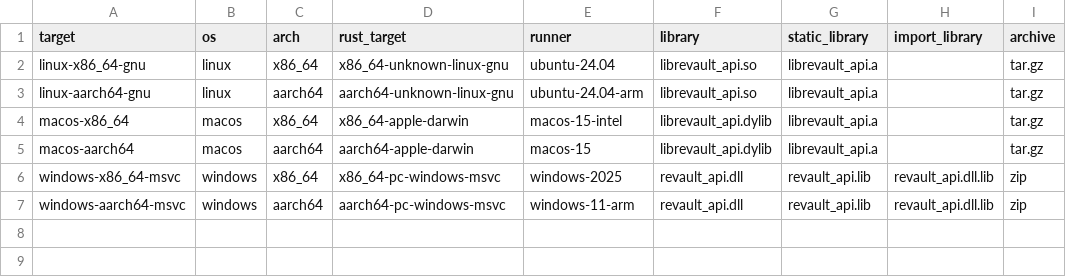
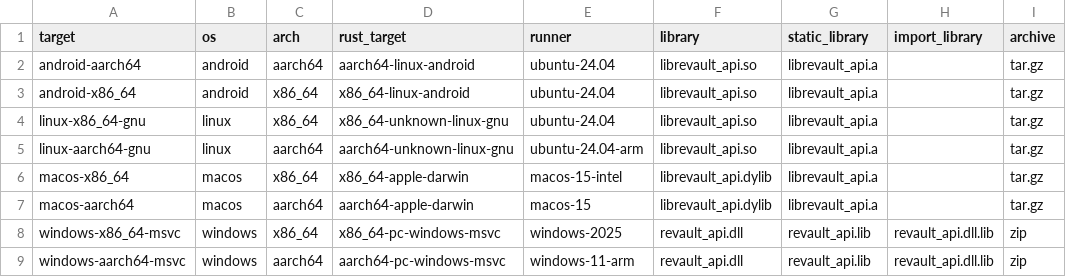
Before and after one commit to onepub-dev/reVault, a TSV file: bindings/release/native-targets.tsv, drawn as a sheet; the diff names each change by its address in the sheet, - before the commit and + after, or states it on an @@ line.

Commit message:
Add Android support for Dart and native C/C++ bindings

```diff
--- a/bindings/release/native-targets.tsv
+++ b/bindings/release/native-targets.tsv
+row 2: android-aarch64 | android | aarch64 | aarch64-linux-android | ubuntu-24.04 | librevault_api.so | librevault_api.a |  | tar.gz
+row 3: android-x86_64 | android | x86_64 | x86_64-linux-android | ubuntu-24.04 | librevault_api.so | librevault_api.a |  | tar.gz
```
Also changed, not shown: 26 other files.
